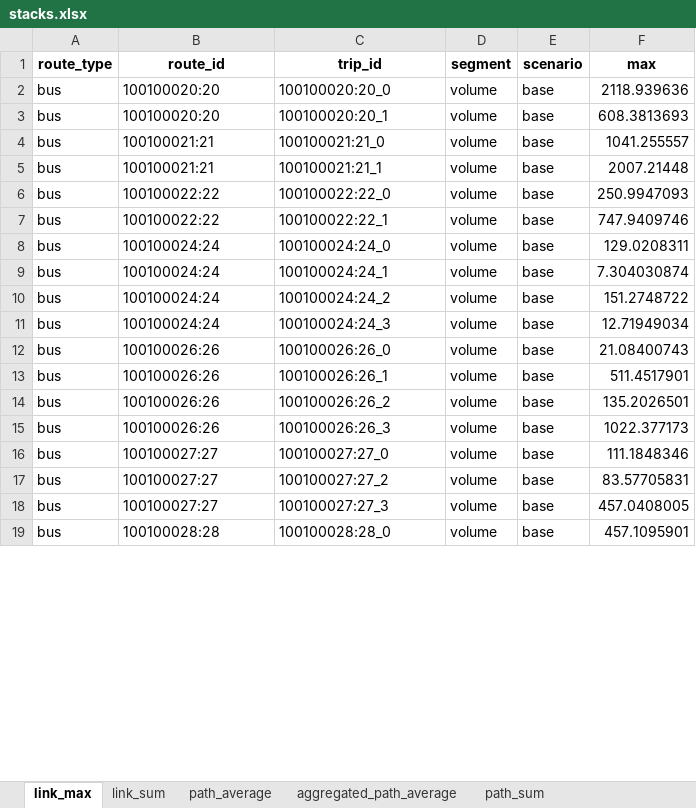
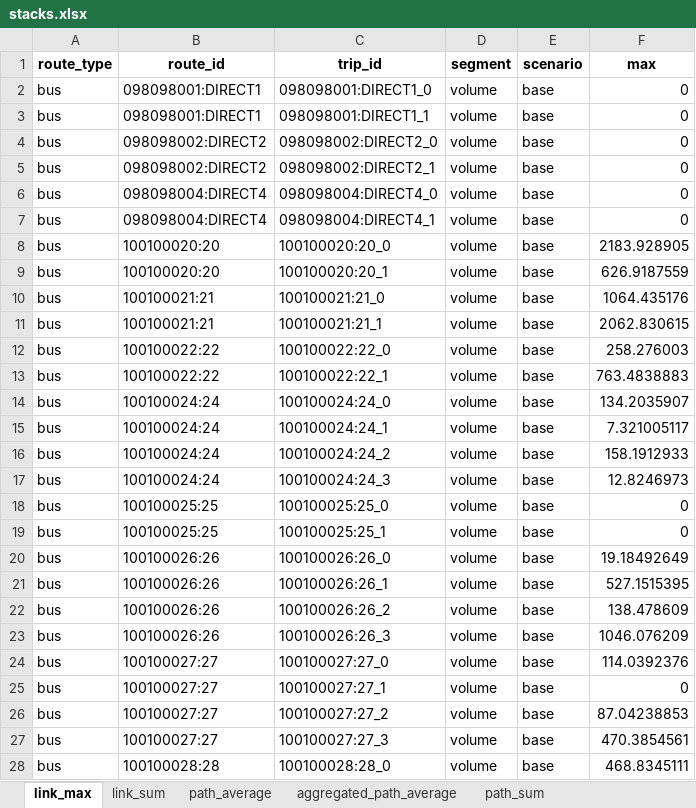
Before and after one commit to systragroup/quetzal_paris, an Excel workbook: outputs/stacks.xlsx, sheet link_max, drawn as a sheet; only a part is shown; values as stored, in another font and other column widths than the file's, no borders; addresses are those after the commit; the diff covers the shown part only; the diff names each change by its address in the sheet, - before the commit and + after, or states it on an @@ line.

```diff
--- a/outputs/stacks.xlsx (sheet link_max)
+++ b/outputs/stacks.xlsx (sheet link_max)
+row 2: bus | 098098001:DIRECT1 | 098098001:DIRECT1_0 | volume | base | 0
+row 3: bus | 098098001:DIRECT1 | 098098001:DIRECT1_1 | volume | base | 0
+row 4: bus | 098098002:DIRECT2 | 098098002:DIRECT2_0 | volume | base | 0
+row 5: bus | 098098002:DIRECT2 | 098098002:DIRECT2_1 | volume | base | 0
+row 6: bus | 098098004:DIRECT4 | 098098004:DIRECT4_0 | volume | base | 0
+row 7: bus | 098098004:DIRECT4 | 098098004:DIRECT4_1 | volume | base | 0
-F8 (max): 2118.939636
+F8 (max): 2183.928905
-F9 (max): 608.3813693
+F9 (max): 626.9187559
-F10 (max): 1041.255557
+F10 (max): 1064.435176
-F11 (max): 2007.21448
+F11 (max): 2062.830615
-F12 (max): 250.9947093
+F12 (max): 258.276003
-F13 (max): 747.9409746
+F13 (max): 763.4838883
-F14 (max): 129.0208311
+F14 (max): 134.2035907
-F15 (max): 7.304030874
+F15 (max): 7.321005117
-F16 (max): 151.2748722
+F16 (max): 158.1912933
-F17 (max): 12.71949034
+F17 (max): 12.8246973
+row 18: bus | 100100025:25 | 100100025:25_0 | volume | base | 0
+row 19: bus | 100100025:25 | 100100025:25_1 | volume | base | 0
-F20 (max): 21.08400743
+F20 (max): 19.18492649
-F21 (max): 511.4517901
+F21 (max): 527.1515395
-F22 (max): 135.2026501
+F22 (max): 138.478609
-F23 (max): 1022.377173
+F23 (max): 1046.076209
-F24 (max): 111.1848346
+F24 (max): 114.0392376
+row 25: bus | 100100027:27 | 100100027:27_1 | volume | base | 0
-F26 (max): 83.57705831
+F26 (max): 87.04238853
-F27 (max): 457.0408005
+F27 (max): 470.3854561
-F28 (max): 457.1095901
+F28 (max): 468.8345111
```
Also changed, not shown: 97 added rows and 193 edited cells elsewhere in this sheet, sheet link_sum, sheet aggregated_link_sum, sheet aggregated_path_average, sheet path_sum, sheet path_average, sheet aggregated_link_max, 43 other files.
